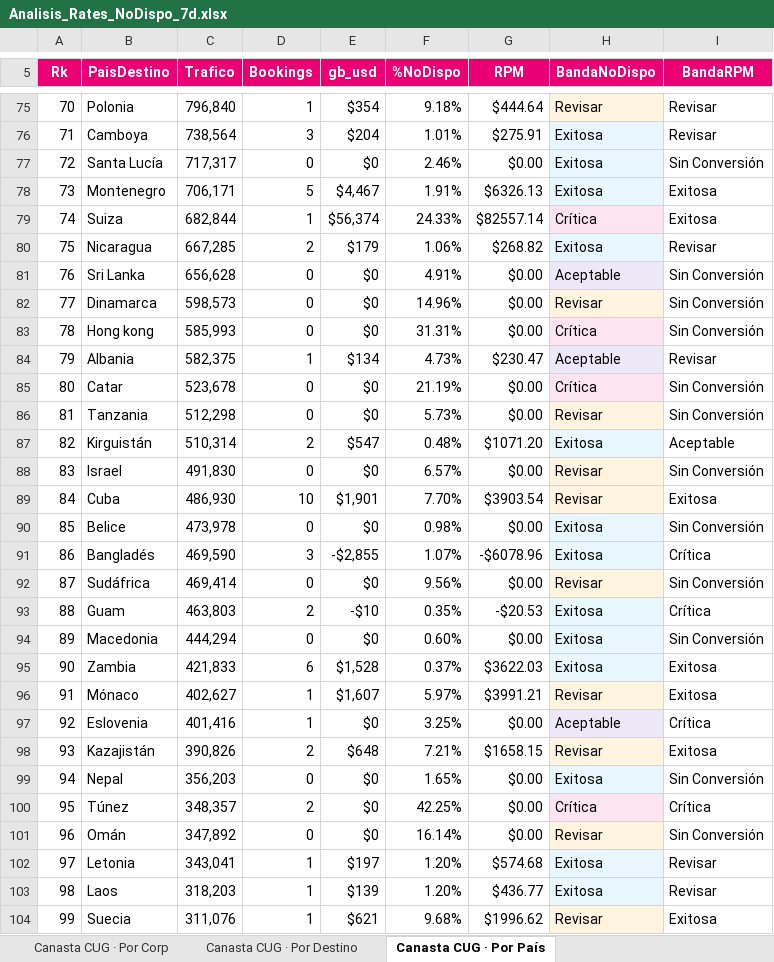
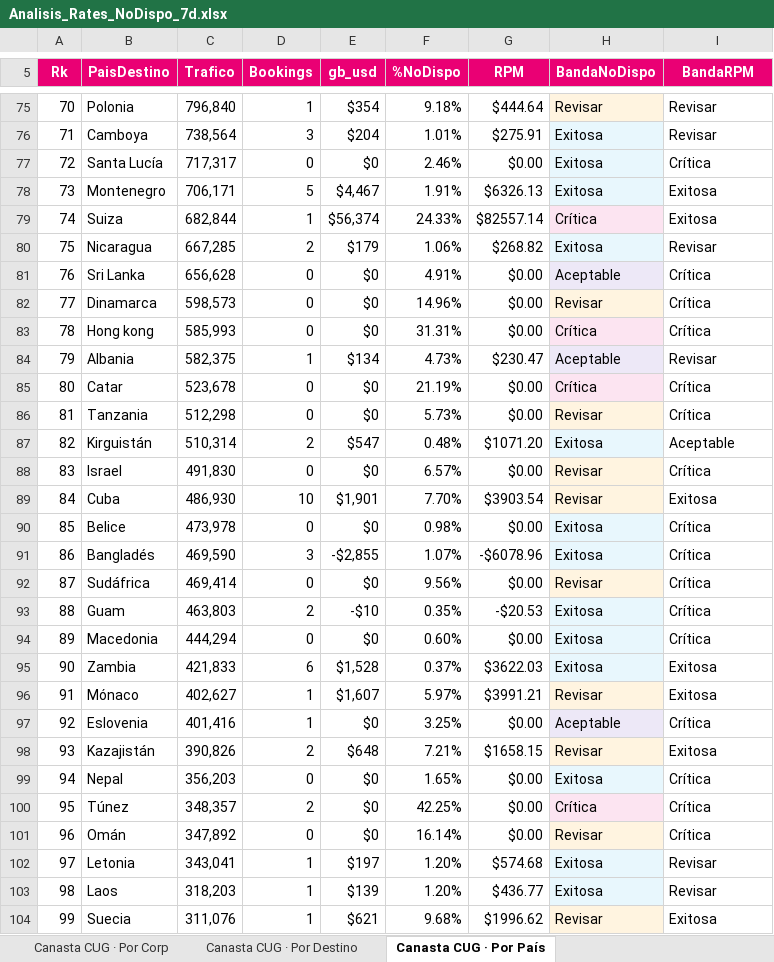
Before and after one commit to federicochurches/Price, an Excel workbook: rates-nodispo/week-18/Analisis_Rates_NoDispo_7d.xlsx, sheet Canasta CUG · Por País, drawn as a sheet; only a part is shown, gaps mark what is left out; values as stored, in another font and other column widths than the file's, no borders; the diff covers the shown part only; the diff names each change by its address in the sheet, - before the commit and + after, or states it on an @@ line.

```diff
--- a/rates-nodispo/week-18/Analisis_Rates_NoDispo_7d.xlsx (sheet Canasta CUG · Por País)
+++ b/rates-nodispo/week-18/Analisis_Rates_NoDispo_7d.xlsx (sheet Canasta CUG · Por País)
-I77 (BandaRPM): Sin Conversión
+I77 (BandaRPM): Crítica
-I81:I83 (BandaRPM): Sin Conversión
+I81:I83 (BandaRPM): Crítica
-I85:I86 (BandaRPM): Sin Conversión
+I85:I86 (BandaRPM): Crítica
-I88 (BandaRPM): Sin Conversión
+I88 (BandaRPM): Crítica
-I90 (BandaRPM): Sin Conversión
+I90 (BandaRPM): Crítica
-I92 (BandaRPM): Sin Conversión
+I92 (BandaRPM): Crítica
-I94 (BandaRPM): Sin Conversión
+I94 (BandaRPM): Crítica
-I99 (BandaRPM): Sin Conversión
+I99 (BandaRPM): Crítica
-I101 (BandaRPM): Sin Conversión
+I101 (BandaRPM): Crítica
```
Also changed, not shown: 1 added row, 77 edited cells and row numbers in column A elsewhere in this sheet, sheet Canasta B2C · Por País, sheet Canasta OP · Por País, sheet Canasta OP · Sev IPM, sheet Severity IPM, sheet Severity %NoDispo, sheet Canasta CUG · Sev ND, 26 more sheets, other sheet tabs, rates-nodispo/week-18/Analisis_Rates_NoDispo_B2C_7d.xlsx, rates-nodispo/week-18/Analisis_Rates_NoDispo_CUG_7d.xlsx, 4 other files.
